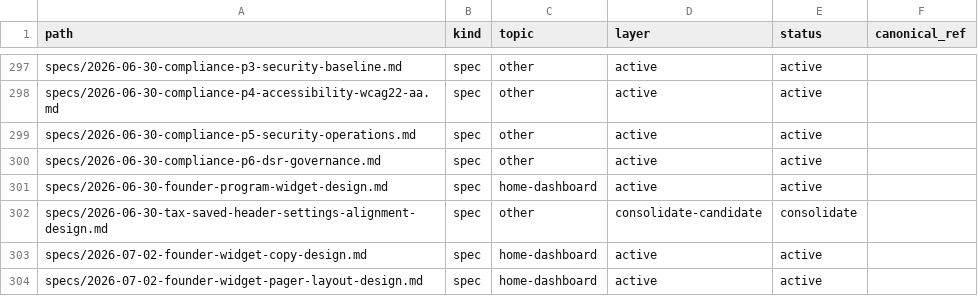
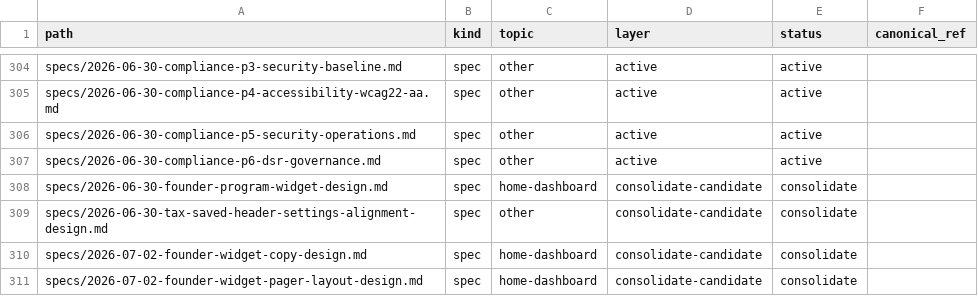
Before and after one commit to isgalloping/snaptax, a CSV file: docs/superpowers/MANIFEST.csv, drawn as a sheet; only a part is shown, gaps mark what is left out; the diff covers the shown part only.

```diff
--- a/docs/superpowers/MANIFEST.csv
+++ b/docs/superpowers/MANIFEST.csv
@@ -300,5 +307,5 @@ path,kind,topic,layer,status,canonical_ref
 "specs/2026-06-30-compliance-p6-dsr-governance.md","spec","other","active","active",""
-"specs/2026-06-30-founder-program-widget-design.md","spec","home-dashboard","active","active",""
+"specs/2026-06-30-founder-program-widget-design.md","spec","home-dashboard","consolidate-candidate","consolidate",""
 "specs/2026-06-30-tax-saved-header-settings-alignment-design.md","spec","other","consolidate-candidate","consolidate",""
-"specs/2026-07-02-founder-widget-copy-design.md","spec","home-dashboard","active","active",""
-"specs/2026-07-02-founder-widget-pager-layout-design.md","spec","home-dashboard","active","active",""
+"specs/2026-07-02-founder-widget-copy-design.md","spec","home-dashboard","consolidate-candidate","consolidate",""
+"specs/2026-07-02-founder-widget-pager-layout-design.md","spec","home-dashboard","consolidate-candidate","consolidate",""
```
Also changed, not shown: 8 added rows, 2 moved rows and 34 edited cells elsewhere in this file, 18 other files.
